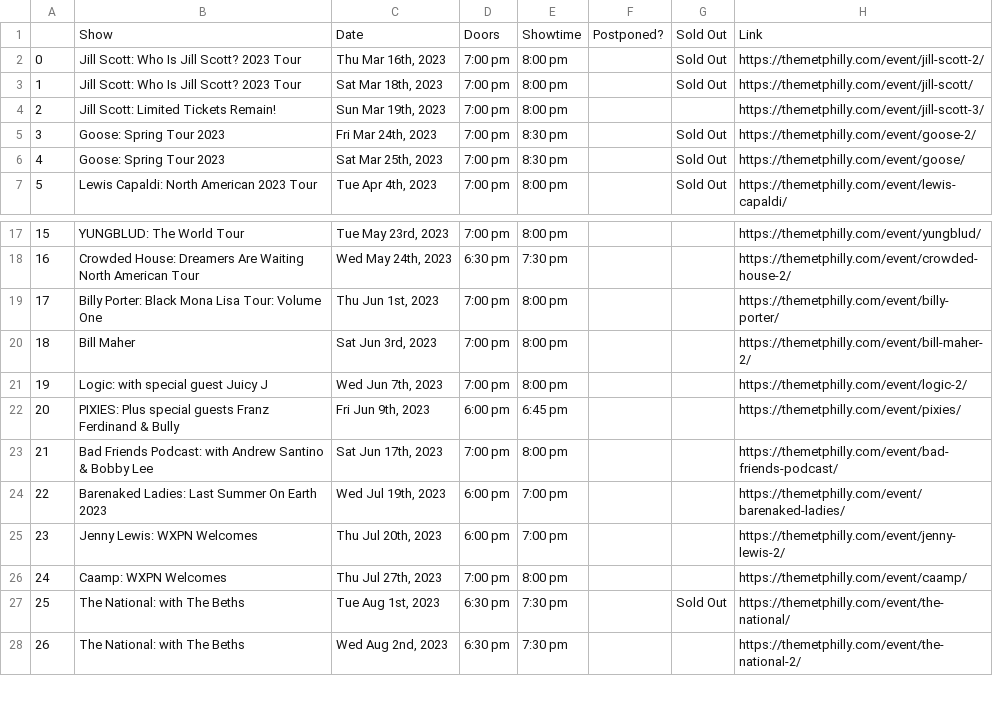
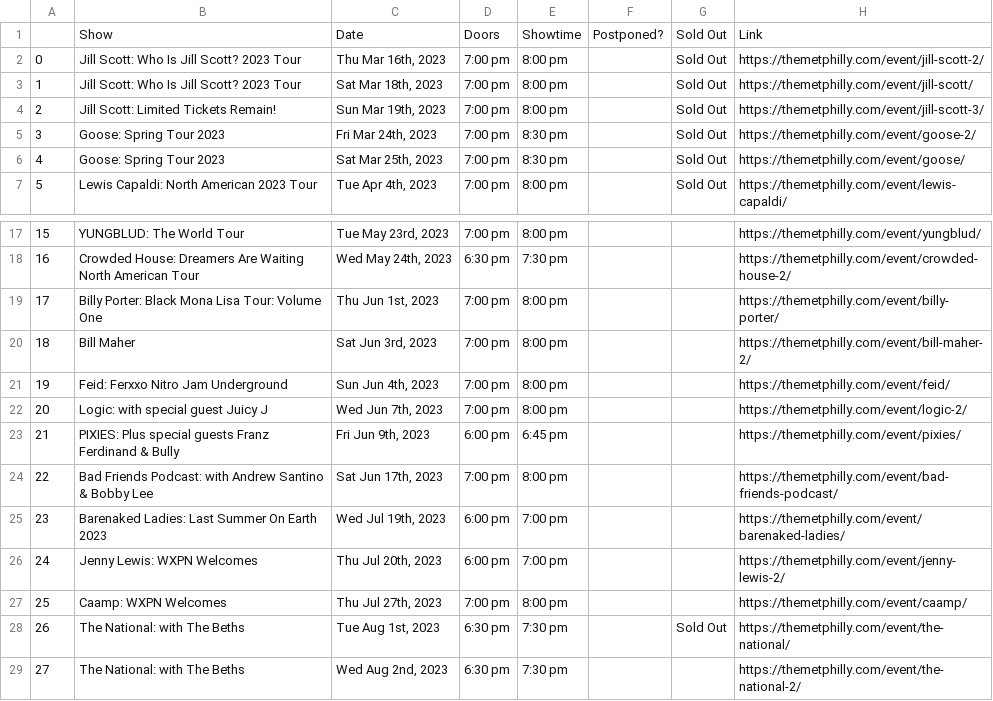
Before and after one commit to amandakreider/Concert-Calendars, a CSV file: csv/met_events.csv, drawn as a sheet; only a part is shown, gaps mark what is left out; addresses are those after the commit; the diff names each change by its address in the sheet, - before the commit and + after, or states it on an @@ line.

```diff
--- a/csv/met_events.csv
+++ b/csv/met_events.csv
-G4: (empty)
+G4: Sold Out
+row 21: 19 | Feid: Ferxxo Nitro Jam Underground | Sun Jun 4th, 2023 | 7:00 pm | 8:00 pm |  |  | https://themetphilly.com/event/feid/
@@ column A renumbered from row 22 down @@
```
Also changed, not shown: 1 other file.
